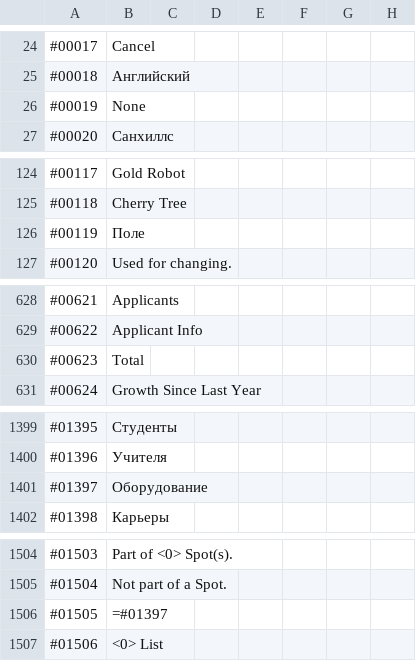
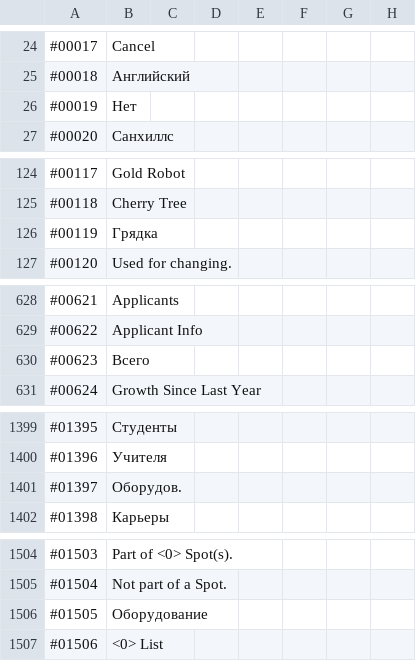
Before and after one commit to ITDarkUFO/Graphic, a CSV file: PocketAcademy.csv, drawn as a sheet; only a part is shown, gaps mark what is left out; the diff covers the shown part only.

```diff
--- a/PocketAcademy.csv
+++ b/PocketAcademy.csv
@@ -25,3 +25,3 @@
 #00018,Английский
-#00019,None
+#00019,Нет
 #00020,Санхиллс
@@ -125,3 +125,3 @@
 #00118,Cherry Tree
-#00119,Поле
+#00119,Грядка
 #00120,Used for changing.
@@ -629,3 +629,3 @@
 #00622,Applicant Info
-#00623,Total
+#00623,Всего
 #00624,Growth Since Last Year
@@ -1400,3 +1400,3 @@
 #01396,Учителя
-#01397,Оборудование
+#01397,Оборудов.
 #01398,Карьеры
@@ -1505,3 +1505,3 @@
 #01504,Not part of a Spot.
-#01505,=#01397
+#01505,Оборудование
 #01506,<0> List
```
Also changed, not shown: 14 edited cells elsewhere in this file.
